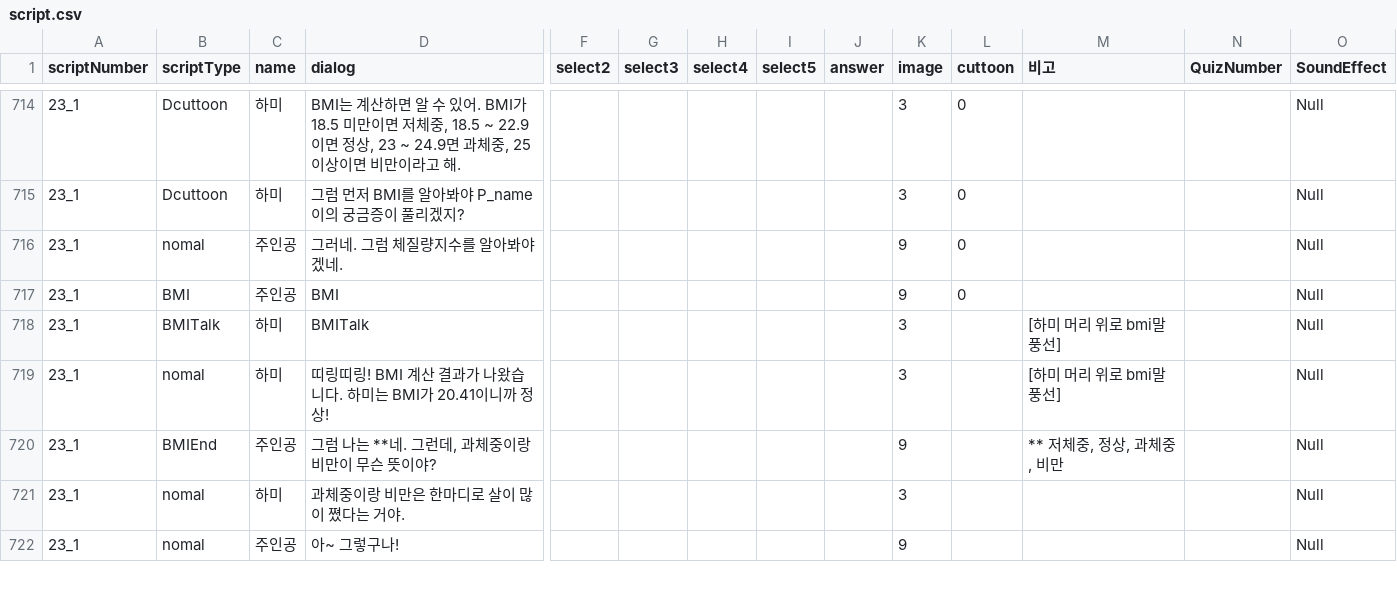
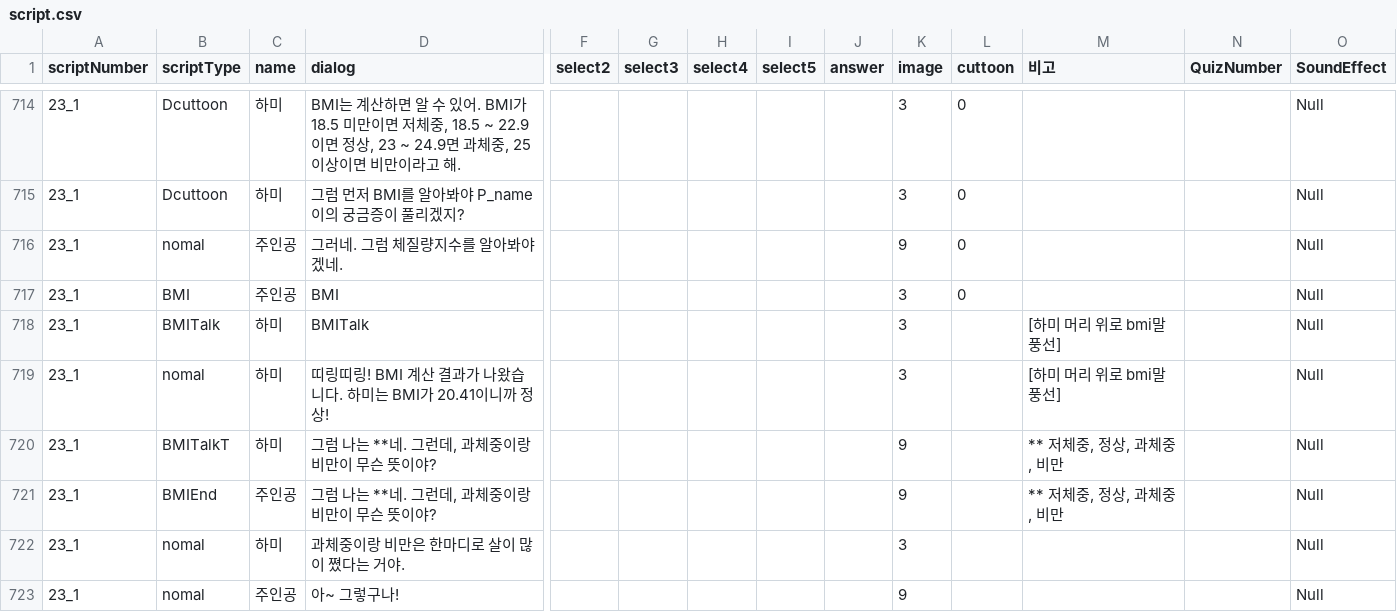
Before and after one commit to LHD-game/Loheldi_Game.V3, a CSV file: Loheldi_Project/Assets/Resources/Scripts/Quest/script.csv, drawn as a sheet; only a part is shown, gaps mark what is left out; rows hold the shown columns only; the diff names each change by its address in the sheet, - before the commit and + after, or states it on an @@ line.

```diff
--- a/Loheldi_Project/Assets/Resources/Scripts/Quest/script.csv
+++ b/Loheldi_Project/Assets/Resources/Scripts/Quest/script.csv
-K717 (image): 9
+K717 (image): 3
+row 720: 23_1 | BMITalkT | 하미 | 그럼 나는 **네. 그런데, 과체중이랑 비만이 무슨 뜻이야? |  |  |  |  |  | 9 |  | ** 저체중, 정상, 과체중, 비만 |  | Null
```
Also changed, not shown: 18 other files.
